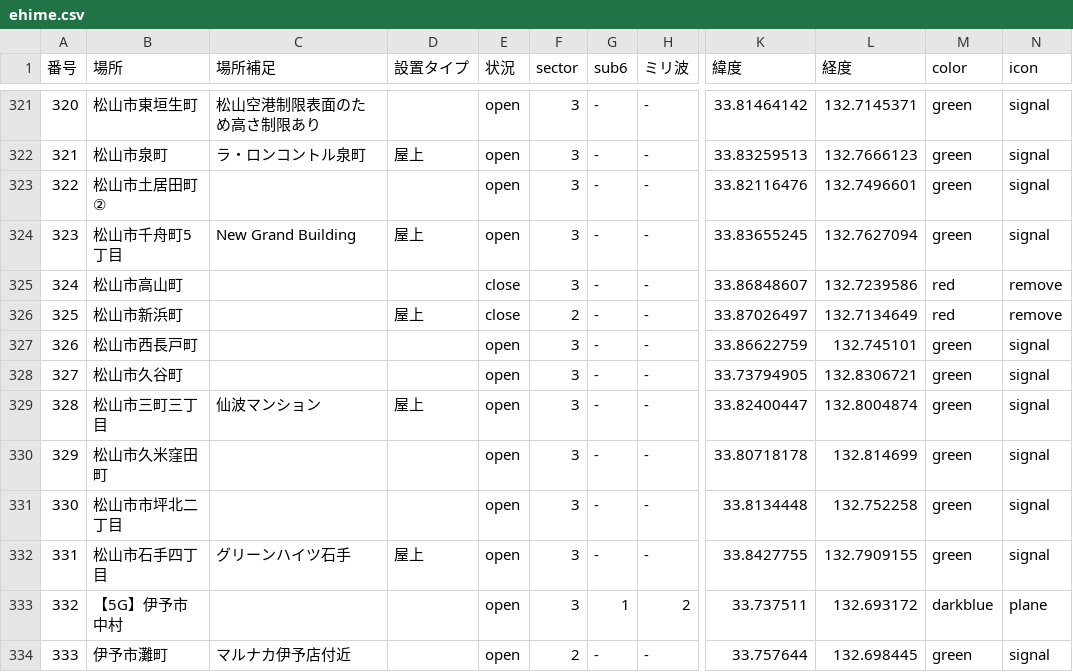
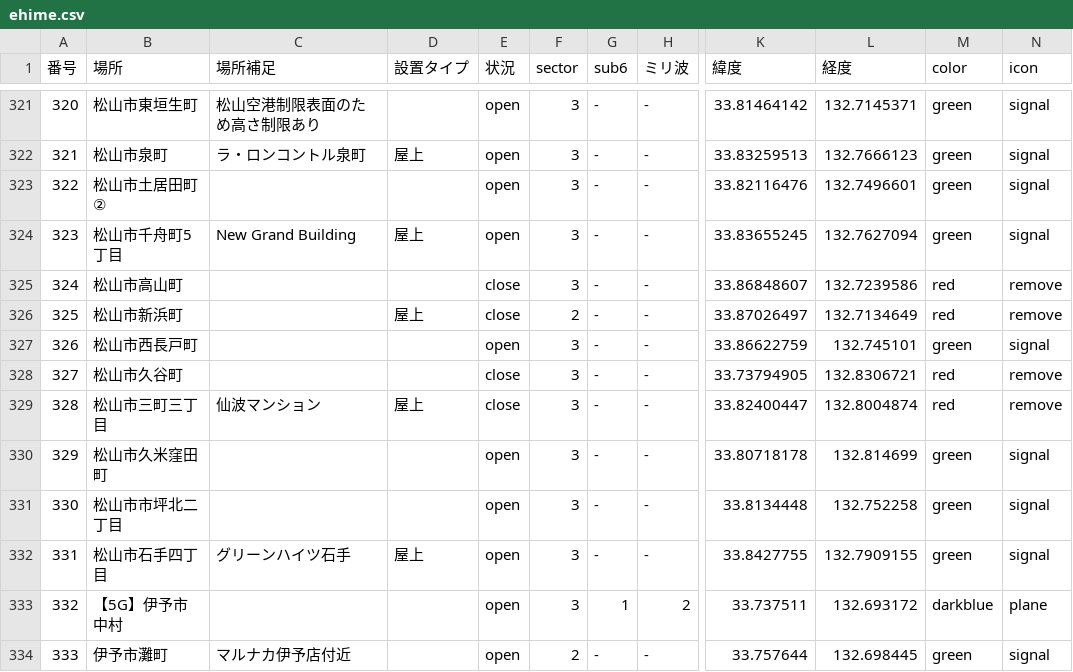
Before and after one commit to raku10ehime/map, a CSV file: ehime.csv, drawn as a sheet; only a part is shown, gaps mark what is left out; the diff names each change by its address in the sheet, - before the commit and + after, or states it on an @@ line.

```diff
--- a/ehime.csv
+++ b/ehime.csv
-E328:E329 (状況): open
+E328:E329 (状況): close
-M328:M329 (color): green
+M328:M329 (color): red
-N328:N329 (icon): signal
+N328:N329 (icon): remove
```
Also changed, not shown: 2 other files.
